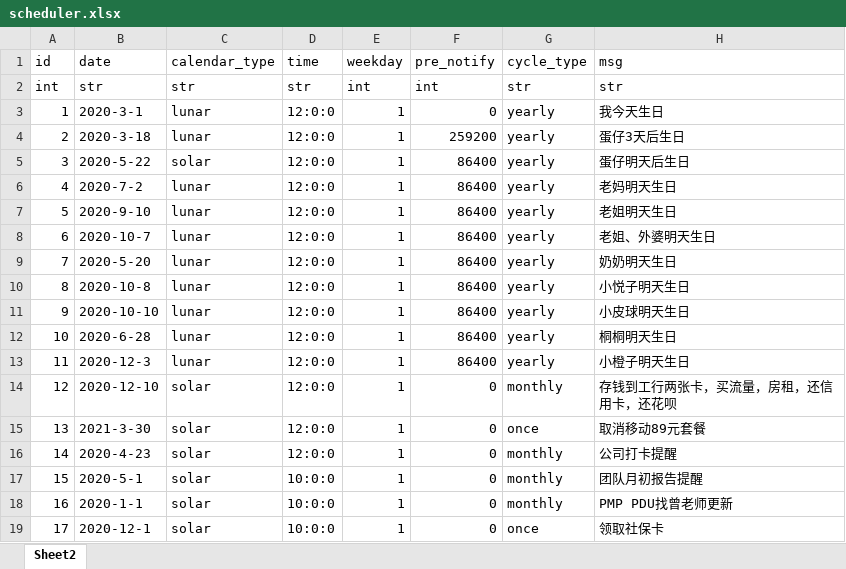
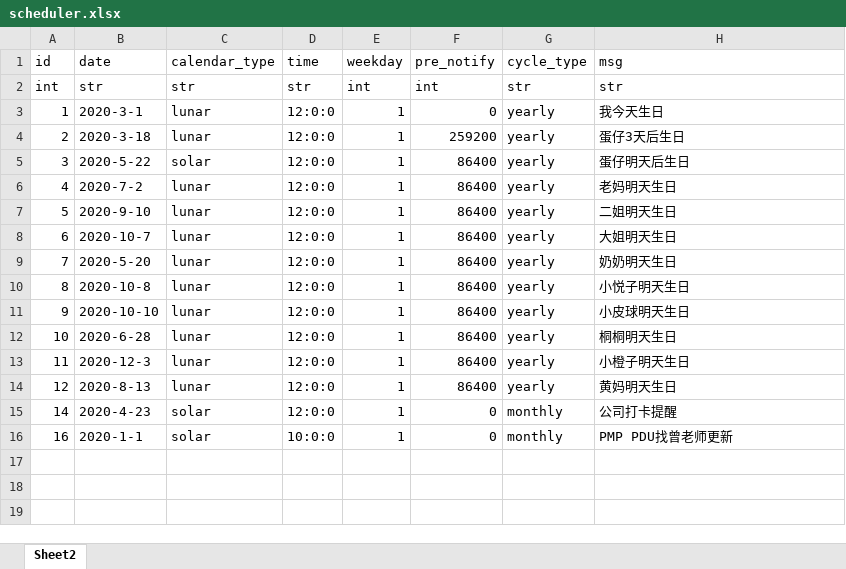
Before and after one commit to xiewendan/gitee-sync, an Excel workbook: template/config/excel/scheduler.xlsx, sheet Sheet2, drawn as a sheet; values as stored, in another font and other column widths than the file's, no borders; the diff names each change by its address in the sheet, - before the commit and + after, or states it on an @@ line.

```diff
--- a/template/config/excel/scheduler.xlsx (sheet Sheet2)
+++ b/template/config/excel/scheduler.xlsx (sheet Sheet2)
-H7 (msg): 老姐明天生日
+H7 (msg): 二姐明天生日
-H8 (msg): 老姐、外婆明天生日
+H8 (msg): 大姐明天生日
-B14 (date): 2020-12-10
+B14 (date): 2020-8-13
-C14 (calendar_type): solar
+C14 (calendar_type): lunar
-F14 (pre_notify): 0
+F14 (pre_notify): 86400
-G14 (cycle_type): monthly
+G14 (cycle_type): yearly
-H14 (msg): 存钱到工行两张卡，买流量，房租，还信用卡，还花呗
+H14 (msg): 黄妈明天生日
-row 15: 13 | 2021-3-30 | solar | 12:0:0 | 1 | 0 | once | 取消移动89元套餐
-row 17: 15 | 2020-5-1 | solar | 10:0:0 | 1 | 0 | monthly | 团队月初报告提醒
-row 19: 17 | 2020-12-1 | solar | 10:0:0 | 1 | 0 | once | 领取社保卡
```
Also changed, not shown: 11 other files.
